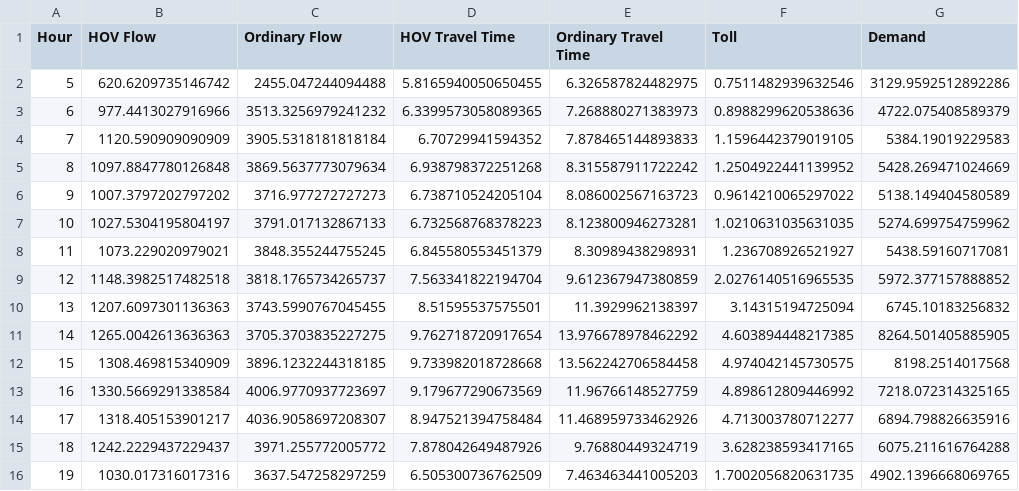
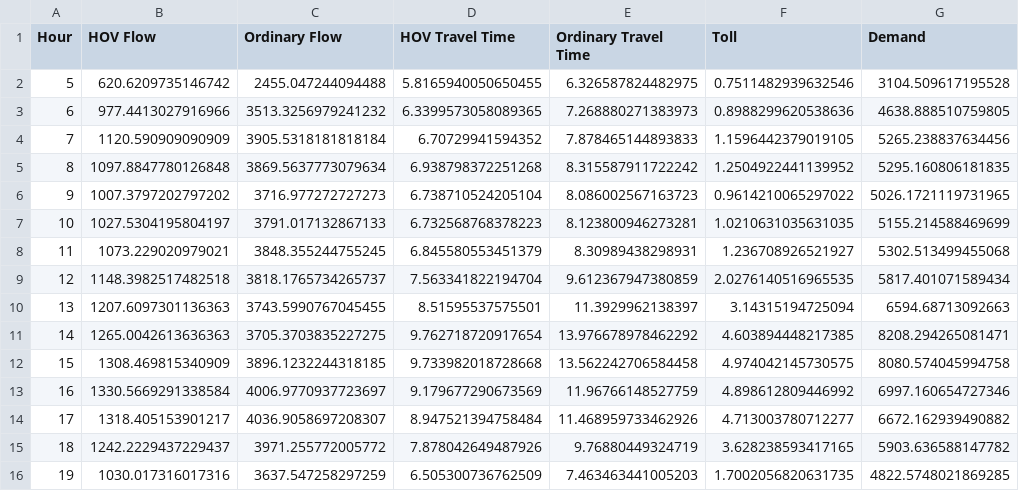
Before and after one commit to zhangz73/hov, a CSV file: data/df_hourly_avg.csv, drawn as a sheet.

```diff
--- a/data/df_hourly_avg.csv
+++ b/data/df_hourly_avg.csv
@@ -1,16 +1,16 @@
 Hour,HOV Flow,Ordinary Flow,HOV Travel Time,Ordinary Travel Time,Toll,Demand
-5,620.6209735146742,2455.047244094488,5.8165940050650455,6.326587824482975,0.7511482939632546,3129.9592512892286
-6,977.4413027916966,3513.3256979241232,6.3399573058089365,7.268880271383973,0.8988299620538636,4722.075408589379
-7,1120.590909090909,3905.5318181818184,6.70729941594352,7.878465144893833,1.1596442379019105,5384.19019229583
-8,1097.8847780126848,3869.5637773079634,6.938798372251268,8.315587911722242,1.2504922441139952,5428.269471024669
-9,1007.3797202797202,3716.977272727273,6.738710524205104,8.086002567163723,0.9614210065297022,5138.149404580589
-10,1027.5304195804197,3791.017132867133,6.732568768378223,8.123800946273281,1.0210631035631035,5274.699754759962
-11,1073.229020979021,3848.355244755245,6.845580553451379,8.30989438298931,1.236708926521927,5438.59160717081
-12,1148.3982517482518,3818.1765734265737,7.563341822194704,9.612367947380859,2.0276140516965535,5972.377157888852
-13,1207.6097301136363,3743.5990767045455,8.51595537575501,11.3929962138397,3.14315194725094,6745.10183256832
-14,1265.0042613636363,3705.3703835227275,9.762718720917654,13.976678978462292,4.603894448217385,8264.501405885905
-15,1308.469815340909,3896.1232244318185,9.733982018728668,13.562242706584458,4.974042145730575,8198.2514017568
-16,1330.5669291338584,4006.9770937723697,9.179677290673569,11.96766148527759,4.898612809446992,7218.072314325165
-17,1318.405153901217,4036.9058697208307,8.947521394758484,11.468959733462926,4.713003780712277,6894.798826635916
-18,1242.2229437229437,3971.255772005772,7.878042649487926,9.76880449324719,3.628238593417165,6075.211616764288
-19,1030.017316017316,3637.547258297259,6.505300736762509,7.463463441005203,1.7002056820631735,4902.1396668069765
+5,620.6209735146742,2455.047244094488,5.8165940050650455,6.326587824482975,0.7511482939632546,3104.509617195528
+6,977.4413027916966,3513.3256979241232,6.3399573058089365,7.268880271383973,0.8988299620538636,4638.888510759805
+7,1120.590909090909,3905.5318181818184,6.70729941594352,7.878465144893833,1.1596442379019105,5265.238837634456
+8,1097.8847780126848,3869.5637773079634,6.938798372251268,8.315587911722242,1.2504922441139952,5295.160806181835
+9,1007.3797202797202,3716.977272727273,6.738710524205104,8.086002567163723,0.9614210065297022,5026.1721119731965
+10,1027.5304195804197,3791.017132867133,6.732568768378223,8.123800946273281,1.0210631035631035,5155.214588469699
+11,1073.229020979021,3848.355244755245,6.845580553451379,8.30989438298931,1.236708926521927,5302.513499455068
+12,1148.3982517482518,3818.1765734265737,7.563341822194704,9.612367947380859,2.0276140516965535,5817.401071589434
+13,1207.6097301136363,3743.5990767045455,8.51595537575501,11.3929962138397,3.14315194725094,6594.68713092663
+14,1265.0042613636363,3705.3703835227275,9.762718720917654,13.976678978462292,4.603894448217385,8208.294265081471
+15,1308.469815340909,3896.1232244318185,9.733982018728668,13.562242706584458,4.974042145730575,8080.574045994758
+16,1330.5669291338584,4006.9770937723697,9.179677290673569,11.96766148527759,4.898612809446992,6997.160654727346
+17,1318.405153901217,4036.9058697208307,8.947521394758484,11.468959733462926,4.713003780712277,6672.162939490882
+18,1242.2229437229437,3971.255772005772,7.878042649487926,9.76880449324719,3.628238593417165,5903.636588147782
+19,1030.017316017316,3637.547258297259,6.505300736762509,7.463463441005203,1.7002056820631735,4822.5748021869285
```
Also changed, not shown: data/df_date_profile.csv, data/df_meta_w_demand.csv, 14 other files.
